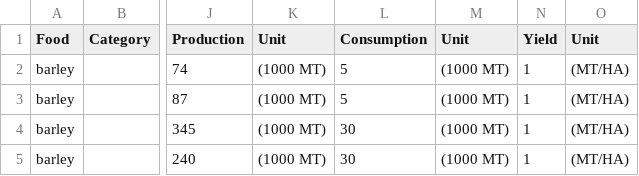
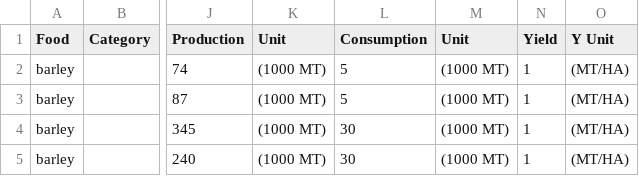
Before and after one commit to castellanos70/StarvationEvasion, a CSV file: FoodData.csv, drawn as a sheet; only a part is shown, gaps mark what is left out; the diff names each change by its address in the sheet, - before the commit and + after, or states it on an @@ line.

Commit message:
Checking commit of csv file

```diff
--- a/FoodData.csv
+++ b/FoodData.csv
-O1: Unit
+O1: Y Unit
```
